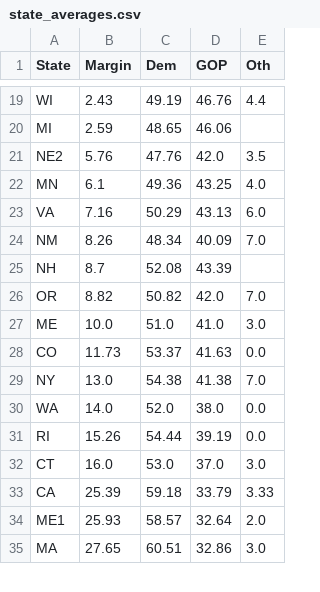
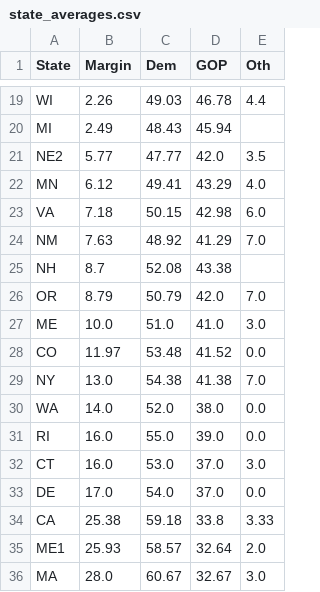
Before and after one commit to djrubio2/polls, a CSV file: state_averages.csv, drawn as a sheet; only a part is shown, gaps mark what is left out; addresses are those after the commit; the diff covers the shown part only; the diff names each change by its address in the sheet, - before the commit and + after, or states it on an @@ line.

```diff
--- a/state_averages.csv
+++ b/state_averages.csv
-B19 (Margin): 2.43
+B19 (Margin): 2.26
-C19 (Dem): 49.19
+C19 (Dem): 49.03
-D19 (GOP): 46.76
+D19 (GOP): 46.78
-B20 (Margin): 2.59
+B20 (Margin): 2.49
-C20 (Dem): 48.65
+C20 (Dem): 48.43
-D20 (GOP): 46.06
+D20 (GOP): 45.94
-B21 (Margin): 5.76
+B21 (Margin): 5.77
-C21 (Dem): 47.76
+C21 (Dem): 47.77
-B22 (Margin): 6.1
+B22 (Margin): 6.12
-C22 (Dem): 49.36
+C22 (Dem): 49.41
-D22 (GOP): 43.25
+D22 (GOP): 43.29
-B23 (Margin): 7.16
+B23 (Margin): 7.18
-C23 (Dem): 50.29
+C23 (Dem): 50.15
-D23 (GOP): 43.13
+D23 (GOP): 42.98
-B24 (Margin): 8.26
+B24 (Margin): 7.63
-C24 (Dem): 48.34
+C24 (Dem): 48.92
-D24 (GOP): 40.09
+D24 (GOP): 41.29
-D25 (GOP): 43.39
+D25 (GOP): 43.38
-B26 (Margin): 8.82
+B26 (Margin): 8.79
-C26 (Dem): 50.82
+C26 (Dem): 50.79
-B28 (Margin): 11.73
+B28 (Margin): 11.97
-C28 (Dem): 53.37
+C28 (Dem): 53.48
-D28 (GOP): 41.63
+D28 (GOP): 41.52
-B31 (Margin): 15.26
+B31 (Margin): 16.0
-C31 (Dem): 54.44
+C31 (Dem): 55.0
-D31 (GOP): 39.19
+D31 (GOP): 39.0
+row 33: DE | 17.0 | 54.0 | 37.0 | 0.0
-B34 (Margin): 25.39
+B34 (Margin): 25.38
-D34 (GOP): 33.79
+D34 (GOP): 33.8
-B36 (Margin): 27.65
+B36 (Margin): 28.0
-C36 (Dem): 60.51
+C36 (Dem): 60.67
-D36 (GOP): 32.86
+D36 (GOP): 32.67
```
Also changed, not shown: 1 added row, 1 removed row and 33 edited cells elsewhere in this file, 2024houseprobs.csv, pollingavg.csv, 8 other files.
